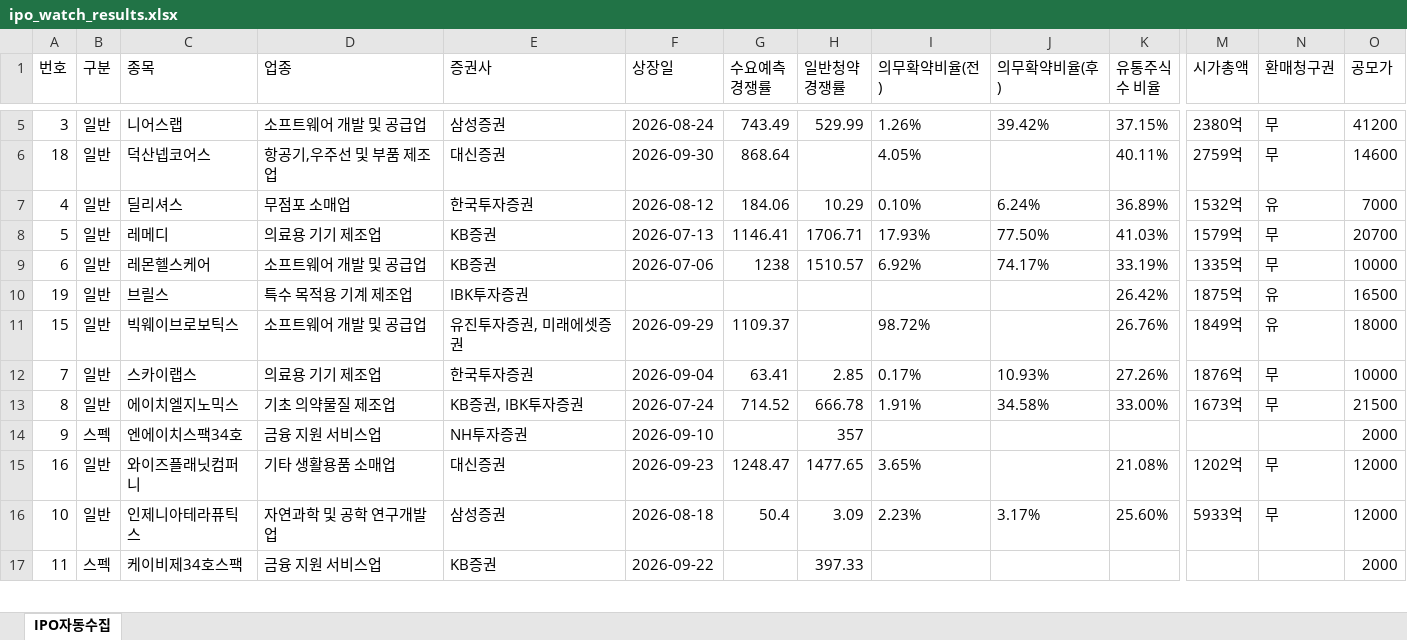
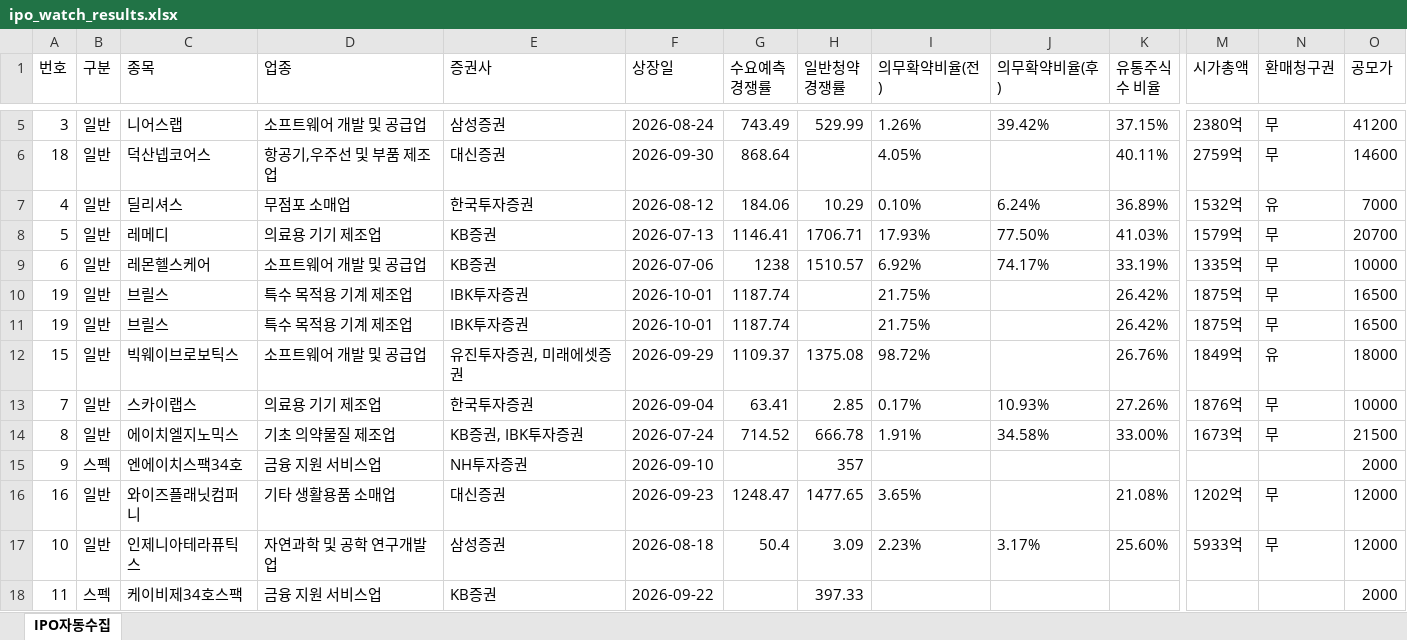
Before and after one commit to khiro37/IPO, an Excel workbook: ipo_watch_results.xlsx, sheet IPO자동수집, drawn as a sheet; only a part is shown, gaps mark what is left out; values as stored, in another font and other column widths than the file's, no borders; addresses are those after the commit; rows hold the shown columns only; the diff names each change by its address in the sheet, - before the commit and + after, or states it on an @@ line.

```diff
--- a/ipo_watch_results.xlsx (sheet IPO자동수집)
+++ b/ipo_watch_results.xlsx (sheet IPO자동수집)
-F10 (상장일): (empty)
+F10 (상장일): 2026-10-01
-G10 (수요예측 경쟁률): (empty)
+G10 (수요예측 경쟁률): 1187.74
-I10 (의무확약비율(전)): (empty)
+I10 (의무확약비율(전)): 21.75%
-N10 (환매청구권): 유
+N10 (환매청구권): 무
+row 11: 19 | 일반 | 브릴스 | 특수 목적용 기계 제조업 | IBK투자증권 | 2026-10-01 | 1187.74 |  | 21.75% |  | 26.42% | 1875억 | 무 | 16500
-H12 (일반청약 경쟁률): (empty)
+H12 (일반청약 경쟁률): 1375.08
```
Also changed, not shown: 2 other files.
